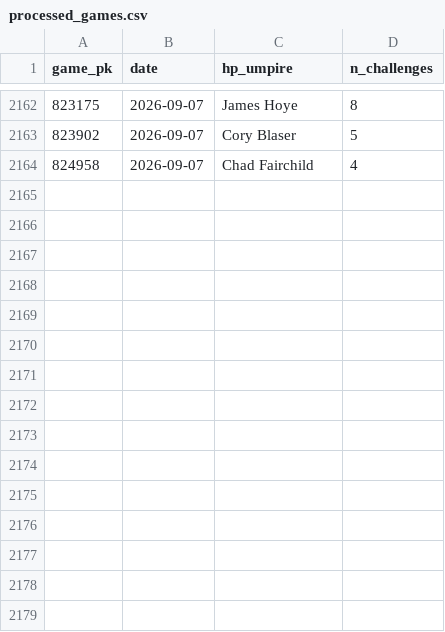
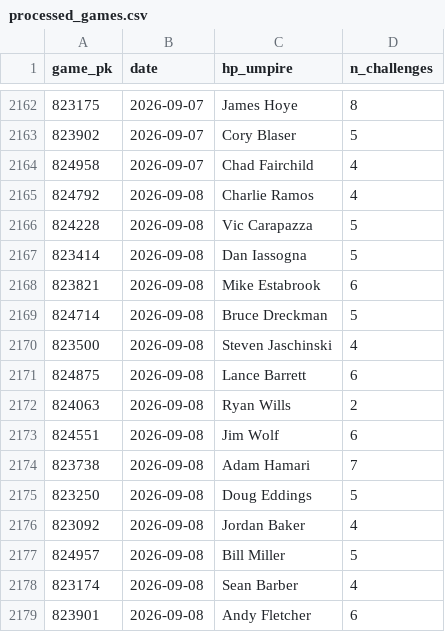
Before and after one commit to jasonbhorne/abs-tracker, a CSV file: data/processed_games.csv, drawn as a sheet; only a part is shown, gaps mark what is left out; the diff names each change by its address in the sheet, - before the commit and + after, or states it on an @@ line.

```diff
--- a/data/processed_games.csv
+++ b/data/processed_games.csv
+row 2165: 824792 | 2026-09-08 | Charlie Ramos | 4
+row 2166: 824228 | 2026-09-08 | Vic Carapazza | 5
+row 2167: 823414 | 2026-09-08 | Dan Iassogna | 5
+row 2168: 823821 | 2026-09-08 | Mike Estabrook | 6
+row 2169: 824714 | 2026-09-08 | Bruce Dreckman | 5
+row 2170: 823500 | 2026-09-08 | Steven Jaschinski | 4
+row 2171: 824875 | 2026-09-08 | Lance Barrett | 6
+row 2172: 824063 | 2026-09-08 | Ryan Wills | 2
+row 2173: 824551 | 2026-09-08 | Jim Wolf | 6
+row 2174: 823738 | 2026-09-08 | Adam Hamari | 7
+row 2175: 823250 | 2026-09-08 | Doug Eddings | 5
+row 2176: 823092 | 2026-09-08 | Jordan Baker | 4
+row 2177: 824957 | 2026-09-08 | Bill Miller | 5
+row 2178: 823174 | 2026-09-08 | Sean Barber | 4
+row 2179: 823901 | 2026-09-08 | Andy Fletcher | 6
```
Also changed, not shown: 3 other files.
